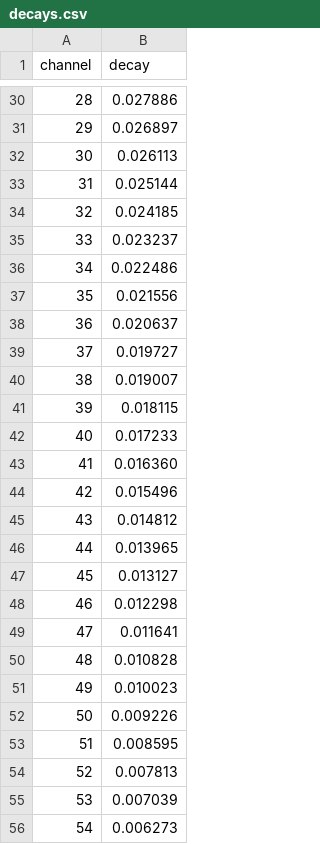
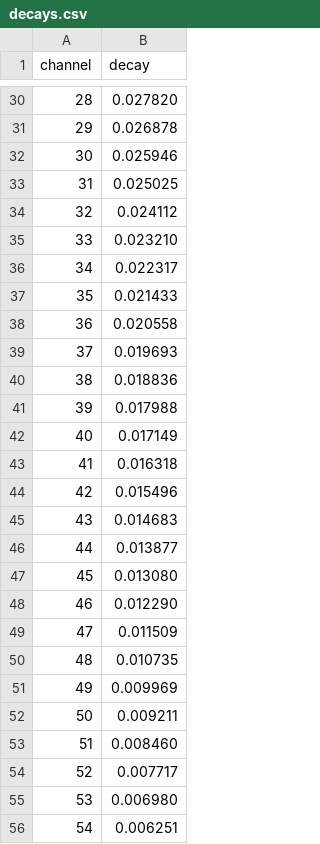
Before and after one commit to Lum0101/pulsars, a CSV file: decays.csv, drawn as a sheet; only a part is shown, gaps mark what is left out; the diff covers the shown part only.

```diff
--- a/decays.csv
+++ b/decays.csv
@@ -30,27 +30,27 @@ channel,decay
-28,0.027886
-29,0.026897
-30,0.026113
-31,0.025144
-32,0.024185
-33,0.023237
-34,0.022486
-35,0.021556
-36,0.020637
-37,0.019727
-38,0.019007
-39,0.018115
-40,0.017233
-41,0.016360
+28,0.027820
+29,0.026878
+30,0.025946
+31,0.025025
+32,0.024112
+33,0.023210
+34,0.022317
+35,0.021433
+36,0.020558
+37,0.019693
+38,0.018836
+39,0.017988
+40,0.017149
+41,0.016318
 42,0.015496
-43,0.014812
-44,0.013965
-45,0.013127
-46,0.012298
-47,0.011641
-48,0.010828
-49,0.010023
-50,0.009226
-51,0.008595
-52,0.007813
-53,0.007039
-54,0.006273
+43,0.014683
+44,0.013877
+45,0.013080
+46,0.012290
+47,0.011509
+48,0.010735
+49,0.009969
+50,0.009211
+51,0.008460
+52,0.007717
+53,0.006980
+54,0.006251
```
Also changed, not shown: 34 edited cells elsewhere in this file, dedispersed.csv, magnitudes.csv, 14 other files.
